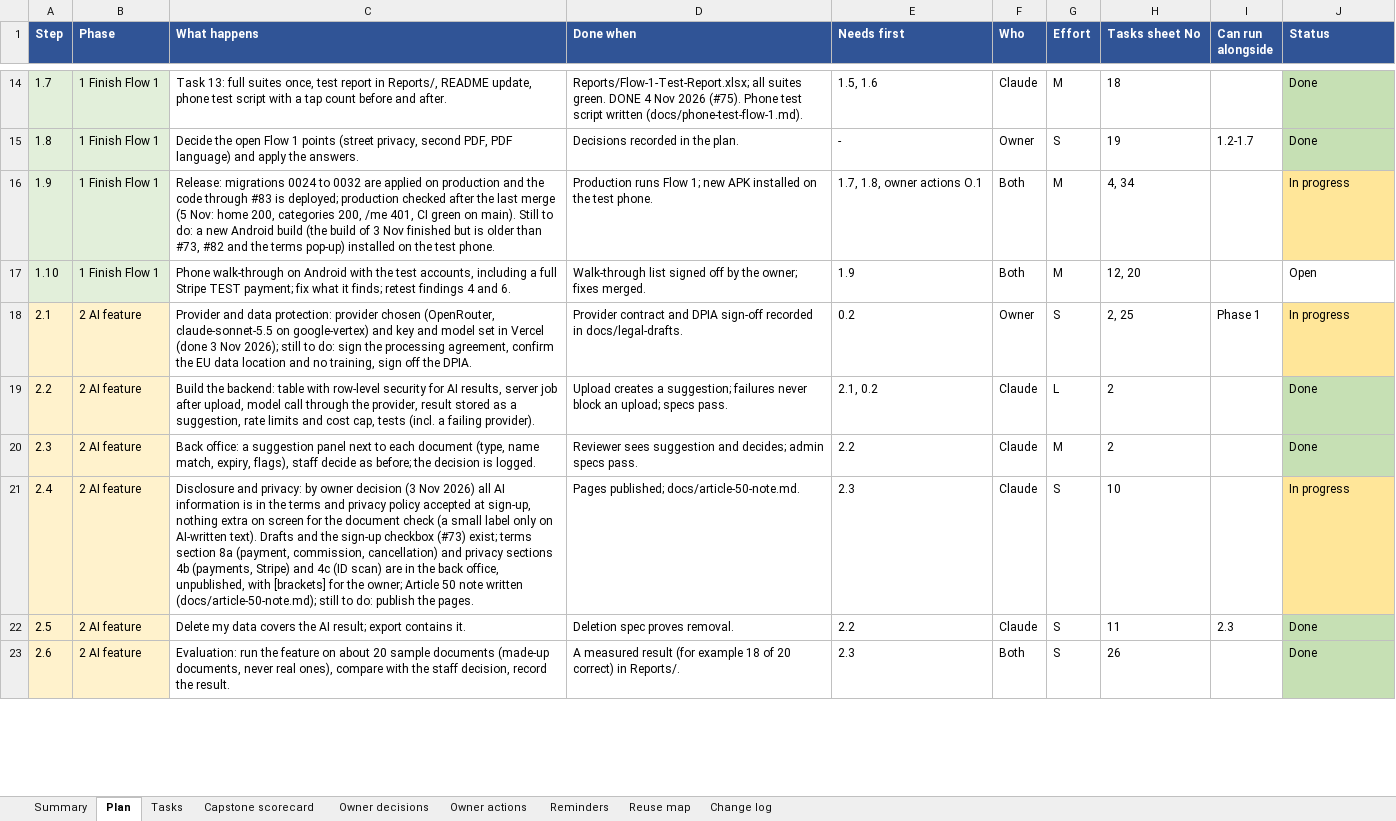
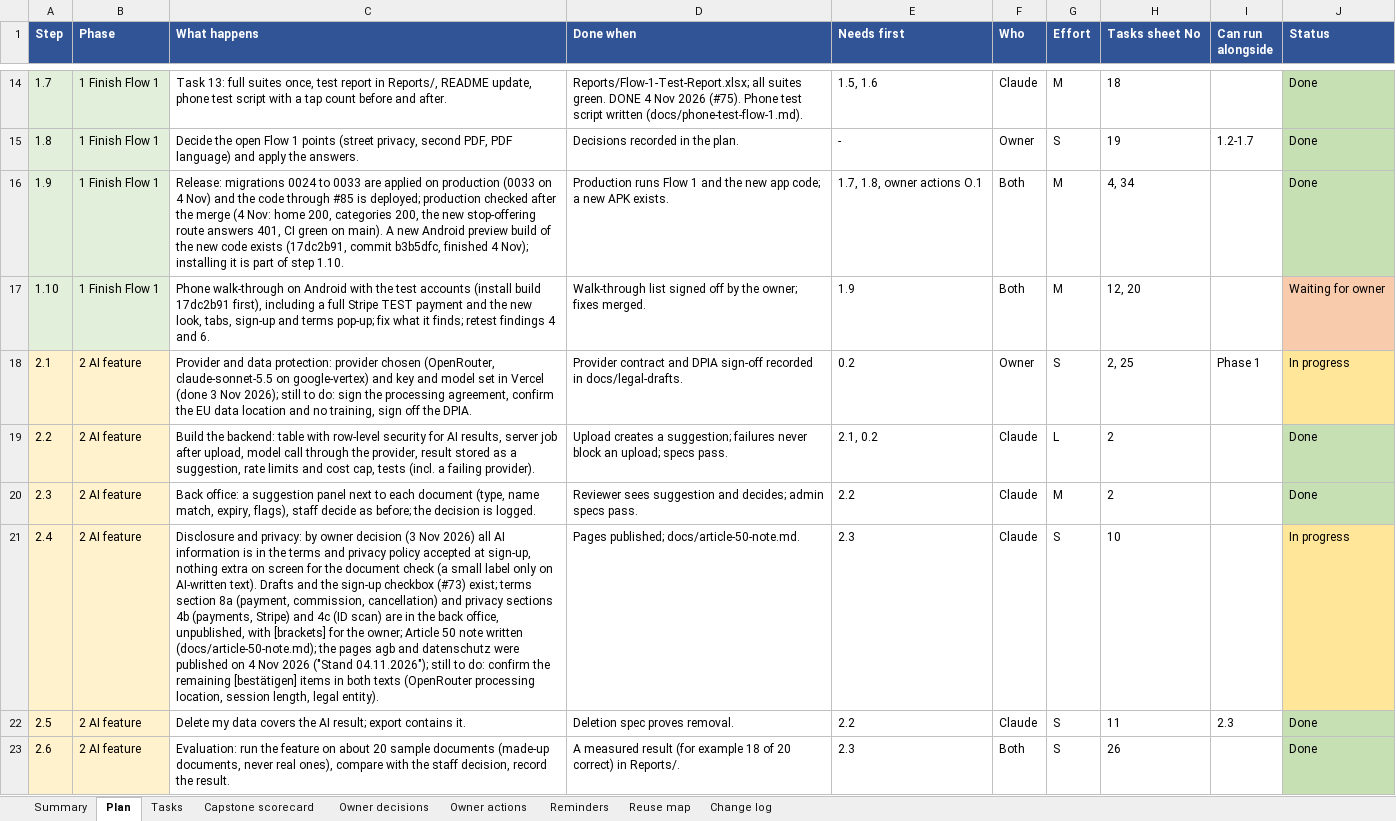
Before and after one commit to Liezljvv74/KANDO, an Excel workbook: Reports/MVP Completion Tasks.xlsx, sheet Plan, drawn as a sheet; only a part is shown, gaps mark what is left out; values as stored, in another font and other column widths than the file's, no borders; the diff covers the shown part only; the diff names each change by its address in the sheet, - before the commit and + after, or states it on an @@ line.

Commit message:
docs: MVP workbook audit after PR 85 - release (task 4, step 1.9) and docs task 35 done, phone walk-through waits for the owner, terms pages published but not final, summary, scorecard, decisions, actions and reminders updated

```diff
--- a/Reports/MVP Completion Tasks.xlsx (sheet Plan)
+++ b/Reports/MVP Completion Tasks.xlsx (sheet Plan)
-C16 (What happens): …0024 to 0032 are applied on production and the code through #83 is deployed; production checked after the last merge (5 Nov: home 200, categories 200, /me 401, CI green on main). Still to do: a new Android build (the build of 3 Nov finished but is older than #73, #82 and the terms pop-up) installed on the test phone.
+C16 (What happens): …0024 to 0033 are applied on production (0033 on 4 Nov) and the code through #85 is deployed; production checked after the merge (4 Nov: home 200, categories 200, the new stop-offering route answers 401, CI green on main). A new Android preview build of the new code exists (17dc2b91, commit b3b5dfc, finished 4 Nov); installing it is part of step 1.10.
-D16 (Done when): …runs Flow 1; new APK installed on the test phone.
+D16 (Done when): …runs Flow 1 and the new app code; a new APK exists.
-J16 (Status): In progress
+J16 (Status): Done
-J16 fill: #FFE699
+J16 fill: #C6E0B4
-C17 (What happens): …the test accounts, including a full Stripe TEST payment; fix what…
+C17 (What happens): …the test accounts (install build 17dc2b91 first), including a full Stripe TEST payment and the new look, tabs, sign-up and terms pop-up; fix what…
-J17 (Status): Open
+J17 (Status): Waiting for owner
-J17 fill: none
+J17 fill: #F8CBAD
-C21 (What happens): …written (docs/article-50-note.md); still to do: publish the pages.
+C21 (What happens): …written (docs/article-50-note.md); the pages agb and datenschutz were published on 4 Nov 2026 ("Stand 04.11.2026"); still to do: confirm the remaining [bestätigen] items in both texts (OpenRouter processing location, session length, legal entity).
```
Also changed, not shown: 7 edited cells and cell formats elsewhere in this sheet, sheet Tasks, sheet Change log, sheet Summary, sheet Capstone scorecard, sheet Owner decisions, sheet Reminders, 1 more sheet, 4 other files.
